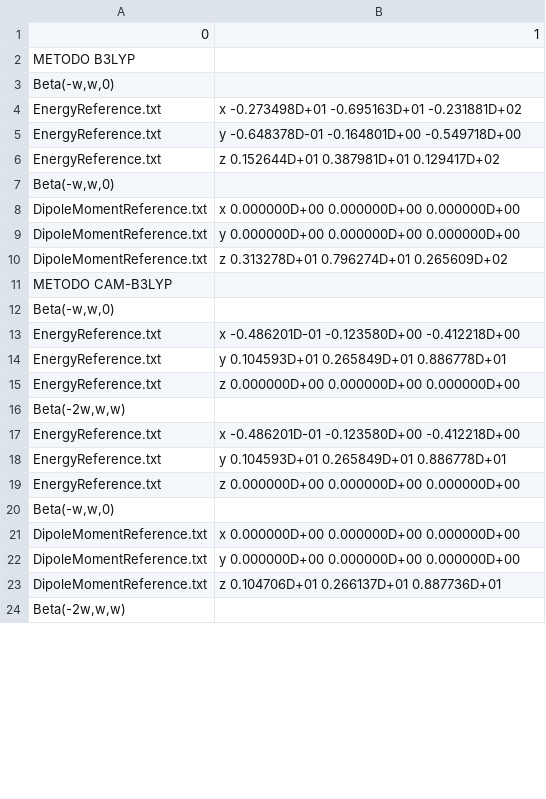
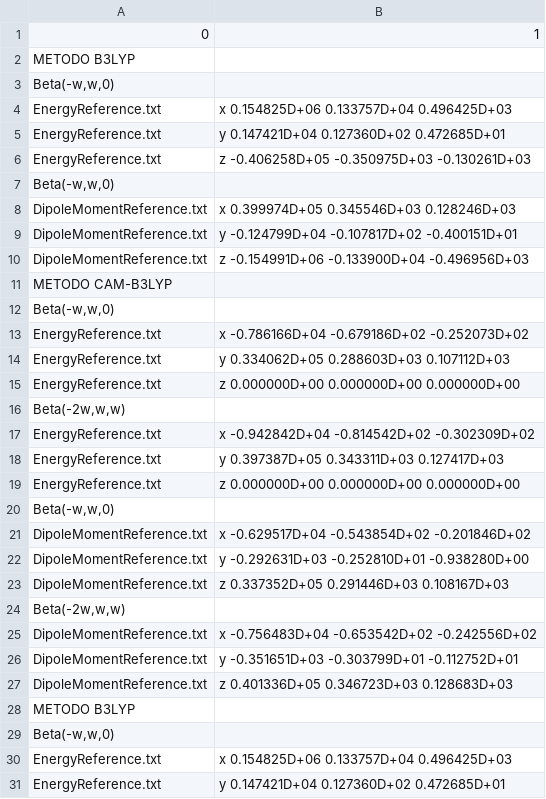
Before and after one commit to florincy/NLOpy, a CSV file: Code/Results.csv, drawn as a sheet; only a part is shown; the diff covers the shown part only.

```diff
--- a/Code/Results.csv
+++ b/Code/Results.csv
@@ -3,12 +3,12 @@ METODO B3LYP,
 "Beta(-w,w,0)",
-EnergyReference.txt,   x         -0.273498D+01     -0.695163D+01     -0.231881D+02
-EnergyReference.txt,   y         -0.648378D-01     -0.164801D+00     -0.549718D+00
-EnergyReference.txt,   z          0.152644D+01      0.387981D+01      0.129417D+02
+EnergyReference.txt,    x          0.154825D+06      0.133757D+04      0.496425D+03
+EnergyReference.txt,    y          0.147421D+04      0.127360D+02      0.472685D+01
+EnergyReference.txt,    z         -0.406258D+05     -0.350975D+03     -0.130261D+03
 "Beta(-w,w,0)",
-DipoleMomentReference.txt,   x          0.000000D+00      0.000000D+00      0.000000D+00
-DipoleMomentReference.txt,   y          0.000000D+00      0.000000D+00      0.000000D+00
-DipoleMomentReference.txt,   z          0.313278D+01      0.796274D+01      0.265609D+02
+DipoleMomentReference.txt,    x          0.399974D+05      0.345546D+03      0.128246D+03
+DipoleMomentReference.txt,    y         -0.124799D+04     -0.107817D+02     -0.400151D+01
+DipoleMomentReference.txt,    z         -0.154991D+06     -0.133900D+04     -0.496956D+03
 METODO CAM-B3LYP,
 "Beta(-w,w,0)",
-EnergyReference.txt,   x         -0.486201D-01     -0.123580D+00     -0.412218D+00
-EnergyReference.txt,   y          0.104593D+01      0.265849D+01      0.886778D+01
+EnergyReference.txt,    x         -0.786166D+04     -0.679186D+02     -0.252073D+02
+EnergyReference.txt,    y          0.334062D+05      0.288603D+03      0.107112D+03
@@ -16,3 +16,3 @@ EnergyReference.txt,   z          0.000000D+00      0.000000D+00      0.000000D+
 "Beta(-2w,w,w)",
-EnergyReference.txt,   x         -0.486201D-01     -0.123580D+00     -0.412218D+00
-EnergyReference.txt,   y          0.104593D+01      0.265849D+01      0.886778D+01
+EnergyReference.txt,    x         -0.942842D+04     -0.814542D+02     -0.302309D+02
+EnergyReference.txt,    y          0.397387D+05      0.343311D+03      0.127417D+03
@@ -20,5 +20,12 @@ EnergyReference.txt,   z          0.000000D+00      0.000000D+00      0.000000D+
 "Beta(-w,w,0)",
-DipoleMomentReference.txt,   x          0.000000D+00      0.000000D+00      0.000000D+00
-DipoleMomentReference.txt,   y          0.000000D+00      0.000000D+00      0.000000D+00
-DipoleMomentReference.txt,   z          0.104706D+01      0.266137D+01      0.887736D+01
+DipoleMomentReference.txt,    x         -0.629517D+04     -0.543854D+02     -0.201846D+02
+DipoleMomentReference.txt,    y         -0.292631D+03     -0.252810D+01     -0.938280D+00
+DipoleMomentReference.txt,    z          0.337352D+05      0.291446D+03      0.108167D+03
 "Beta(-2w,w,w)",
+DipoleMomentReference.txt,    x         -0.756483D+04     -0.653542D+02     -0.242556D+02
+DipoleMomentReference.txt,    y         -0.351651D+03     -0.303799D+01     -0.112752D+01
+DipoleMomentReference.txt,    z          0.401336D+05      0.346723D+03      0.128683D+03
+METODO B3LYP,
+"Beta(-w,w,0)",
+EnergyReference.txt,    x          0.154825D+06      0.133757D+04      0.496425D+03
+EnergyReference.txt,    y          0.147421D+04      0.127360D+02      0.472685D+01
```
Also changed, not shown: 19 added rows and 3 edited cells elsewhere in this file, Code/Results2.csv, 4 other files.
